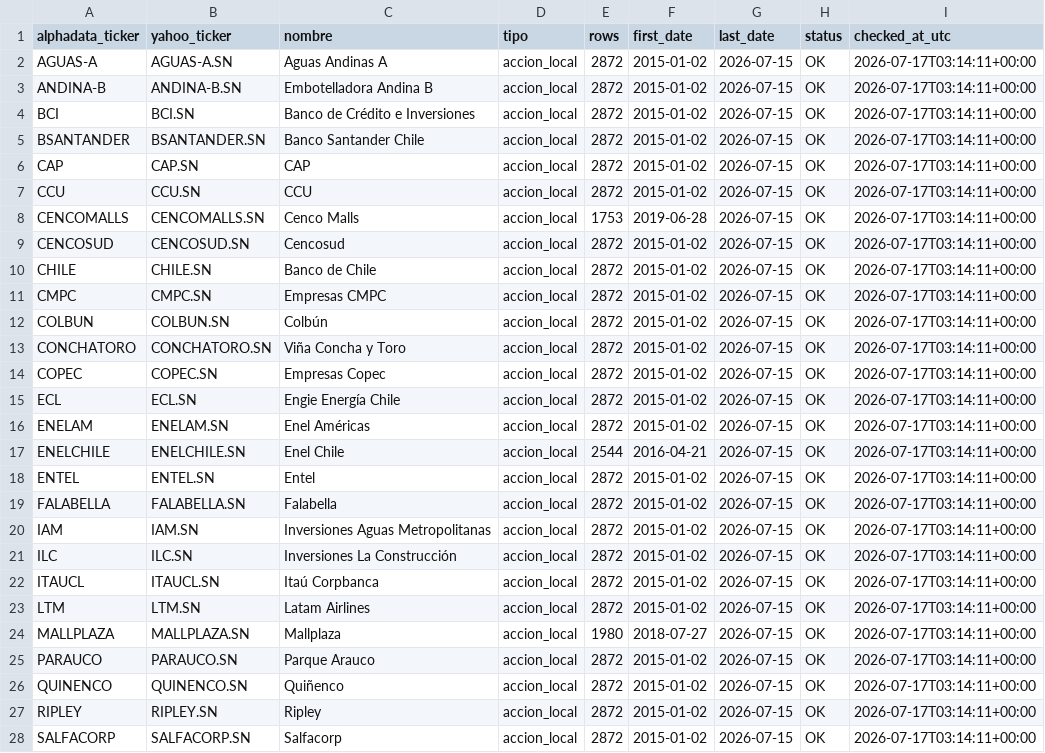
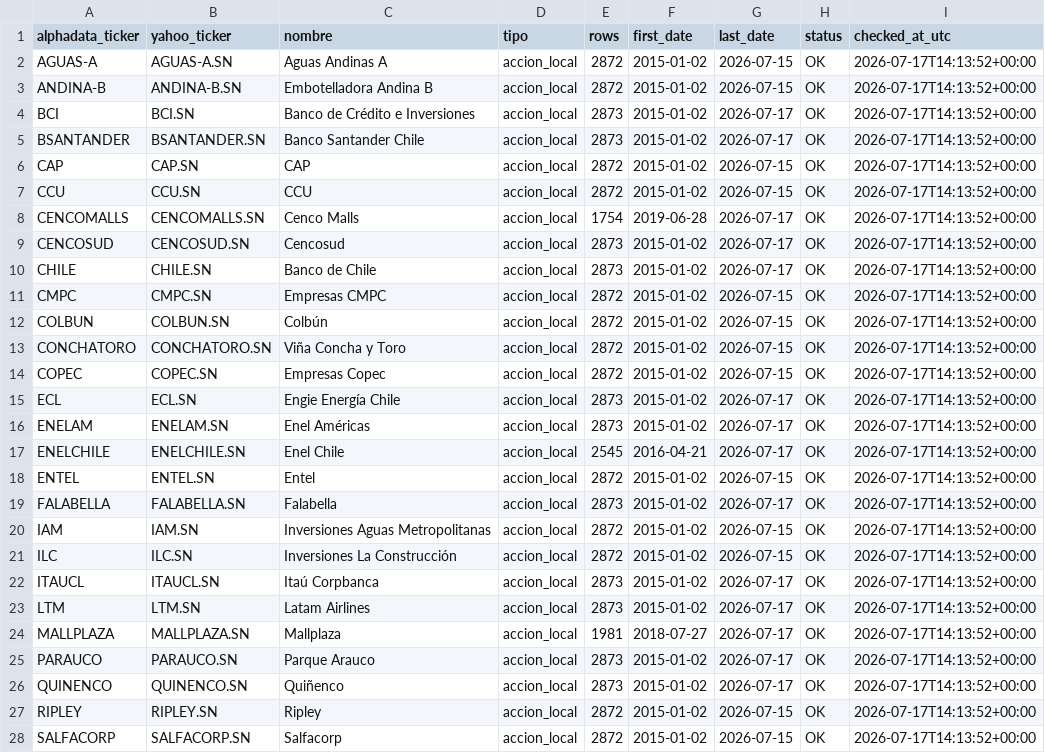
Before and after one commit to rodrigoaguirrediaz6644/alphadata-beta, a CSV file: data/coverage_report.csv, drawn as a sheet; only a part is shown; the diff covers the shown part only.

```diff
--- a/data/coverage_report.csv
+++ b/data/coverage_report.csv
@@ -1,28 +1,28 @@
 alphadata_ticker,yahoo_ticker,nombre,tipo,rows,first_date,last_date,status,checked_at_utc
-AGUAS-A,AGUAS-A.SN,Aguas Andinas A,accion_local,2872,2015-01-02,2026-07-15,OK,2026-07-17T03:14:11+00:00
-ANDINA-B,ANDINA-B.SN,Embotelladora Andina B,accion_local,2872,2015-01-02,2026-07-15,OK,2026-07-17T03:14:11+00:00
-BCI,BCI.SN,Banco de Crédito e Inversiones,accion_local,2872,2015-01-02,2026-07-15,OK,2026-07-17T03:14:11+00:00
-BSANTANDER,BSANTANDER.SN,Banco Santander Chile,accion_local,2872,2015-01-02,2026-07-15,OK,2026-07-17T03:14:11+00:00
-CAP,CAP.SN,CAP,accion_local,2872,2015-01-02,2026-07-15,OK,2026-07-17T03:14:11+00:00
-CCU,CCU.SN,CCU,accion_local,2872,2015-01-02,2026-07-15,OK,2026-07-17T03:14:11+00:00
-CENCOMALLS,CENCOMALLS.SN,Cenco Malls,accion_local,1753,2019-06-28,2026-07-15,OK,2026-07-17T03:14:11+00:00
-CENCOSUD,CENCOSUD.SN,Cencosud,accion_local,2872,2015-01-02,2026-07-15,OK,2026-07-17T03:14:11+00:00
-CHILE,CHILE.SN,Banco de Chile,accion_local,2872,2015-01-02,2026-07-15,OK,2026-07-17T03:14:11+00:00
-CMPC,CMPC.SN,Empresas CMPC,accion_local,2872,2015-01-02,2026-07-15,OK,2026-07-17T03:14:11+00:00
-COLBUN,COLBUN.SN,Colbún,accion_local,2872,2015-01-02,2026-07-15,OK,2026-07-17T03:14:11+00:00
-CONCHATORO,CONCHATORO.SN,Viña Concha y Toro,accion_local,2872,2015-01-02,2026-07-15,OK,2026-07-17T03:14:11+00:00
-COPEC,COPEC.SN,Empresas Copec,accion_local,2872,2015-01-02,2026-07-15,OK,2026-07-17T03:14:11+00:00
-ECL,ECL.SN,Engie Energía Chile,accion_local,2872,2015-01-02,2026-07-15,OK,2026-07-17T03:14:11+00:00
-ENELAM,ENELAM.SN,Enel Américas,accion_local,2872,2015-01-02,2026-07-15,OK,2026-07-17T03:14:11+00:00
-ENELCHILE,ENELCHILE.SN,Enel Chile,accion_local,2544,2016-04-21,2026-07-15,OK,2026-07-17T03:14:11+00:00
-ENTEL,ENTEL.SN,Entel,accion_local,2872,2015-01-02,2026-07-15,OK,2026-07-17T03:14:11+00:00
-FALABELLA,FALABELLA.SN,Falabella,accion_local,2872,2015-01-02,2026-07-15,OK,2026-07-17T03:14:11+00:00
-IAM,IAM.SN,Inversiones Aguas Metropolitanas,accion_local,2872,2015-01-02,2026-07-15,OK,2026-07-17T03:14:11+00:00
-ILC,ILC.SN,Inversiones La Construcción,accion_local,2872,2015-01-02,2026-07-15,OK,2026-07-17T03:14:11+00:00
-ITAUCL,ITAUCL.SN,Itaú Corpbanca,accion_local,2872,2015-01-02,2026-07-15,OK,2026-07-17T03:14:11+00:00
-LTM,LTM.SN,Latam Airlines,accion_local,2872,2015-01-02,2026-07-15,OK,2026-07-17T03:14:11+00:00
-MALLPLAZA,MALLPLAZA.SN,Mallplaza,accion_local,1980,2018-07-27,2026-07-15,OK,2026-07-17T03:14:11+00:00
-PARAUCO,PARAUCO.SN,Parque Arauco,accion_local,2872,2015-01-02,2026-07-15,OK,2026-07-17T03:14:11+00:00
-QUINENCO,QUINENCO.SN,Quiñenco,accion_local,2872,2015-01-02,2026-07-15,OK,2026-07-17T03:14:11+00:00
-RIPLEY,RIPLEY.SN,Ripley,accion_local,2872,2015-01-02,2026-07-15,OK,2026-07-17T03:14:11+00:00
-SALFACORP,SALFACORP.SN,Salfacorp,accion_local,2872,2015-01-02,2026-07-15,OK,2026-07-17T03:14:11+00:00
+AGUAS-A,AGUAS-A.SN,Aguas Andinas A,accion_local,2872,2015-01-02,2026-07-15,OK,2026-07-17T14:13:52+00:00
+ANDINA-B,ANDINA-B.SN,Embotelladora Andina B,accion_local,2872,2015-01-02,2026-07-15,OK,2026-07-17T14:13:52+00:00
+BCI,BCI.SN,Banco de Crédito e Inversiones,accion_local,2873,2015-01-02,2026-07-17,OK,2026-07-17T14:13:52+00:00
+BSANTANDER,BSANTANDER.SN,Banco Santander Chile,accion_local,2873,2015-01-02,2026-07-17,OK,2026-07-17T14:13:52+00:00
+CAP,CAP.SN,CAP,accion_local,2872,2015-01-02,2026-07-15,OK,2026-07-17T14:13:52+00:00
+CCU,CCU.SN,CCU,accion_local,2872,2015-01-02,2026-07-15,OK,2026-07-17T14:13:52+00:00
+CENCOMALLS,CENCOMALLS.SN,Cenco Malls,accion_local,1754,2019-06-28,2026-07-17,OK,2026-07-17T14:13:52+00:00
+CENCOSUD,CENCOSUD.SN,Cencosud,accion_local,2873,2015-01-02,2026-07-17,OK,2026-07-17T14:13:52+00:00
+CHILE,CHILE.SN,Banco de Chile,accion_local,2873,2015-01-02,2026-07-17,OK,2026-07-17T14:13:52+00:00
+CMPC,CMPC.SN,Empresas CMPC,accion_local,2872,2015-01-02,2026-07-15,OK,2026-07-17T14:13:52+00:00
+COLBUN,COLBUN.SN,Colbún,accion_local,2872,2015-01-02,2026-07-15,OK,2026-07-17T14:13:52+00:00
+CONCHATORO,CONCHATORO.SN,Viña Concha y Toro,accion_local,2872,2015-01-02,2026-07-15,OK,2026-07-17T14:13:52+00:00
+COPEC,COPEC.SN,Empresas Copec,accion_local,2872,2015-01-02,2026-07-15,OK,2026-07-17T14:13:52+00:00
+ECL,ECL.SN,Engie Energía Chile,accion_local,2873,2015-01-02,2026-07-17,OK,2026-07-17T14:13:52+00:00
+ENELAM,ENELAM.SN,Enel Américas,accion_local,2873,2015-01-02,2026-07-17,OK,2026-07-17T14:13:52+00:00
+ENELCHILE,ENELCHILE.SN,Enel Chile,accion_local,2545,2016-04-21,2026-07-17,OK,2026-07-17T14:13:52+00:00
+ENTEL,ENTEL.SN,Entel,accion_local,2872,2015-01-02,2026-07-15,OK,2026-07-17T14:13:52+00:00
+FALABELLA,FALABELLA.SN,Falabella,accion_local,2873,2015-01-02,2026-07-17,OK,2026-07-17T14:13:52+00:00
+IAM,IAM.SN,Inversiones Aguas Metropolitanas,accion_local,2872,2015-01-02,2026-07-15,OK,2026-07-17T14:13:52+00:00
+ILC,ILC.SN,Inversiones La Construcción,accion_local,2872,2015-01-02,2026-07-15,OK,2026-07-17T14:13:52+00:00
+ITAUCL,ITAUCL.SN,Itaú Corpbanca,accion_local,2873,2015-01-02,2026-07-17,OK,2026-07-17T14:13:52+00:00
+LTM,LTM.SN,Latam Airlines,accion_local,2873,2015-01-02,2026-07-17,OK,2026-07-17T14:13:52+00:00
+MALLPLAZA,MALLPLAZA.SN,Mallplaza,accion_local,1981,2018-07-27,2026-07-17,OK,2026-07-17T14:13:52+00:00
+PARAUCO,PARAUCO.SN,Parque Arauco,accion_local,2873,2015-01-02,2026-07-17,OK,2026-07-17T14:13:52+00:00
+QUINENCO,QUINENCO.SN,Quiñenco,accion_local,2873,2015-01-02,2026-07-17,OK,2026-07-17T14:13:52+00:00
+RIPLEY,RIPLEY.SN,Ripley,accion_local,2872,2015-01-02,2026-07-15,OK,2026-07-17T14:13:52+00:00
+SALFACORP,SALFACORP.SN,Salfacorp,accion_local,2872,2015-01-02,2026-07-15,OK,2026-07-17T14:13:52+00:00
```
Also changed, not shown: 32 edited cells elsewhere in this file, data/audit_sigma6.csv, 6 other files.
